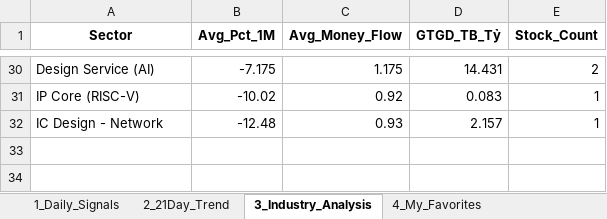
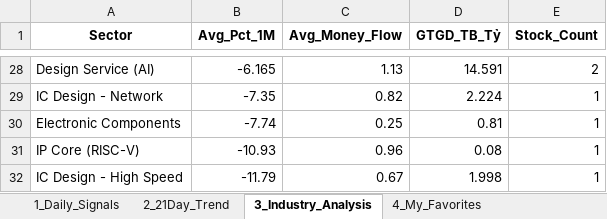
Before and after one commit to chipmoon/dashboard-tw, an Excel workbook: Taiwan_Market_Data_Latest.xlsx, sheet 3_Industry_Analysis, drawn as a sheet; only a part is shown, gaps mark what is left out; values as stored, in another font and other column widths than the file's, no borders; removed rows and columns are numbered as before the commit, all else as after; the diff covers the shown part only; the diff names each change by its address in the sheet, - before the commit and + after, or states it on an @@ line.

```diff
--- a/Taiwan_Market_Data_Latest.xlsx (sheet 3_Industry_Analysis)
+++ b/Taiwan_Market_Data_Latest.xlsx (sheet 3_Industry_Analysis)
-B28 (Avg_Pct_1M): -7.175
+B28 (Avg_Pct_1M): -6.165
-C28 (Avg_Money_Flow): 1.175
+C28 (Avg_Money_Flow): 1.13
-D28 (GTGD_TB_Tỷ): 14.431
+D28 (GTGD_TB_Tỷ): 14.591
-row 31: IP Core (RISC-V) | -10.02 | 0.92 | 0.083 | 1
-B29 (Avg_Pct_1M): -12.48
+B29 (Avg_Pct_1M): -7.35
-C29 (Avg_Money_Flow): 0.93
+C29 (Avg_Money_Flow): 0.82
-D29 (GTGD_TB_Tỷ): 2.157
+D29 (GTGD_TB_Tỷ): 2.224
+row 30: Electronic Components | -7.74 | 0.25 | 0.81 | 1
+row 31: IP Core (RISC-V) | -10.93 | 0.96 | 0.08 | 1
+row 32: IC Design - High Speed | -11.79 | 0.67 | 1.998 | 1
```
Also changed, not shown: 13 added rows, 15 removed rows and 39 edited cells elsewhere in this sheet, sheet 1_Daily_Signals, sheet 2_21Day_Trend, sheet 4_My_Favorites.
